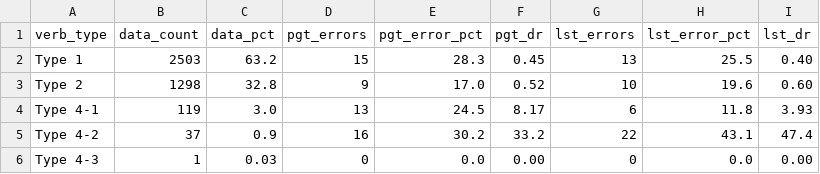
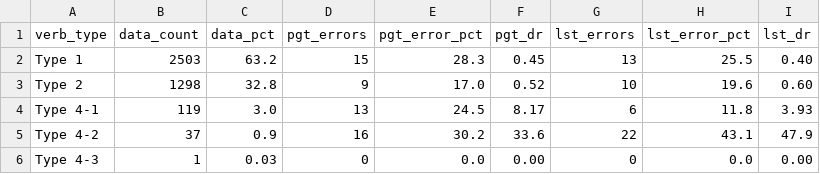
Before and after one commit to wenzhang0222/not-all-irregularity, a TSV file: results/disparity_ratios.tsv, drawn as a sheet.

Commit message:
Update disparity_ratios.tsv

```diff
--- a/results/disparity_ratios.tsv
+++ b/results/disparity_ratios.tsv
@@ -4,3 +4,3 @@ Type 2	1298	32.8	9	17.0	0.52	10	19.6	0.60
 Type 4-1	119	3.0	13	24.5	8.17	6	11.8	3.93
-Type 4-2	37	0.9	16	30.2	33.2	22	43.1	47.4
+Type 4-2	37	0.9	16	30.2	33.6	22	43.1	47.9
 Type 4-3	1	0.03	0	0.0	0.00	0	0.0	0.00
```
